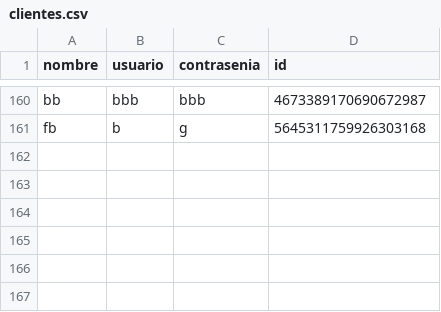
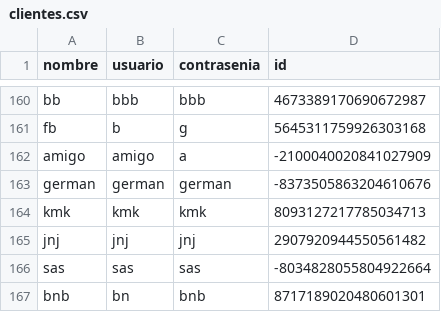
Before and after one commit to joseluis031/patrones_estructurales, a CSV file: Pizzeria/Datos/clientes.csv, drawn as a sheet; only a part is shown, gaps mark what is left out.

```diff
--- a/Pizzeria/Datos/clientes.csv
+++ b/Pizzeria/Datos/clientes.csv
@@ -161 +161,7 @@ bb,bbb,bbb,4673389170690672987
 fb,b,g,5645311759926303168
+amigo,amigo,a,-2100040020841027909
+german,german,german,-8373505863204610676
+kmk,kmk,kmk,8093127217785034713
+jnj,jnj,jnj,2907920944550561482
+sas,sas,sas,-8034828055804922664
+bnb,bn,bnb,8717189020480601301
```
Also changed, not shown: Pizzeria/Datos/pedido_pizzapers.csv, Pizzeria/Datos/pedidos_menupers.csv, 7 other files.
